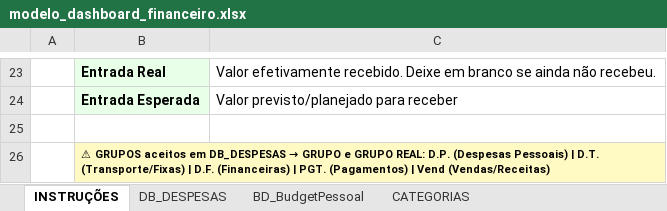
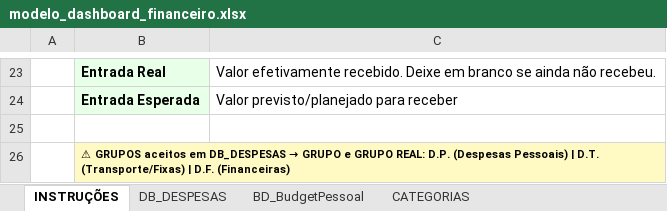
Before and after one commit to coelhp/analise-financeira, an Excel workbook: modelo_dashboard_financeiro.xlsx, sheet INSTRUÇÕES, drawn as a sheet; only a part is shown, gaps mark what is left out; values as stored, in another font and other column widths than the file's, no borders; the diff names each change by its address in the sheet, - before the commit and + after, or states it on an @@ line.

```diff
--- a/modelo_dashboard_financeiro.xlsx (sheet INSTRUÇÕES)
+++ b/modelo_dashboard_financeiro.xlsx (sheet INSTRUÇÕES)
-B26: …D.F. (Financeiras) | PGT. (Pagamentos) | Vend (Vendas/Receitas)
+B26: …D.F. (Financeiras)
```
Also changed, not shown: sheet DB_DESPESAS, sheet BD_BudgetPessoal, sheet CATEGORIAS.
